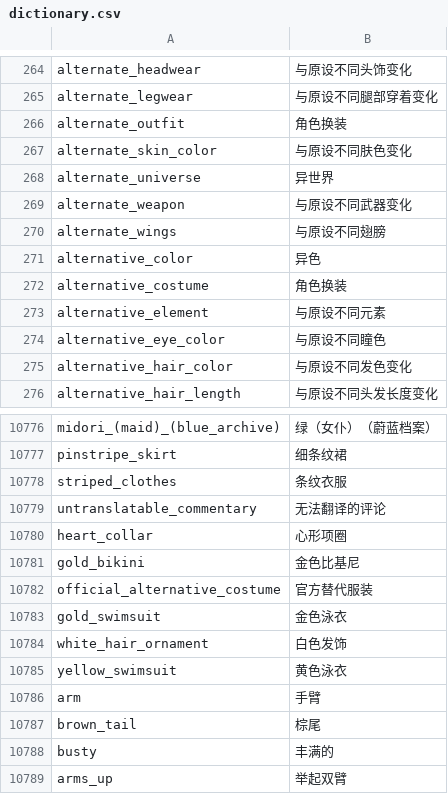
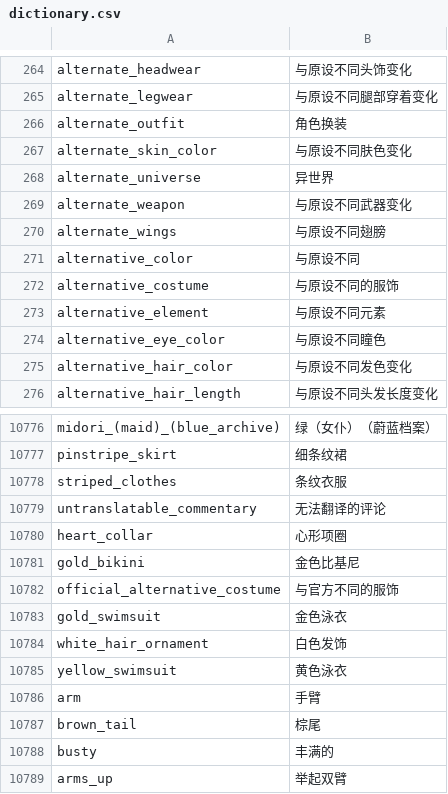
Before and after one commit to milkmoli/Sankakucomplex-tags-dictionary, a CSV file: dictionary.csv, drawn as a sheet; only a part is shown, gaps mark what is left out; the diff covers the shown part only.

```diff
--- a/dictionary.csv
+++ b/dictionary.csv
@@ -270,4 +270,4 @@ alternate_weapon,与原设不同武器变化
 alternate_wings,与原设不同翅膀
-alternative_color,异色
-alternative_costume,角色换装
+alternative_color,与原设不同
+alternative_costume,与原设不同的服饰
 alternative_element,与原设不同元素
@@ -10781,3 +10781,3 @@ heart_collar,心形项圈
 gold_bikini,金色比基尼
-official_alternative_costume,官方替代服装
+official_alternative_costume,与官方不同的服饰
 gold_swimsuit,金色泳衣
```
Also changed, not shown: 24 added rows and 1 edited cell elsewhere in this file.
